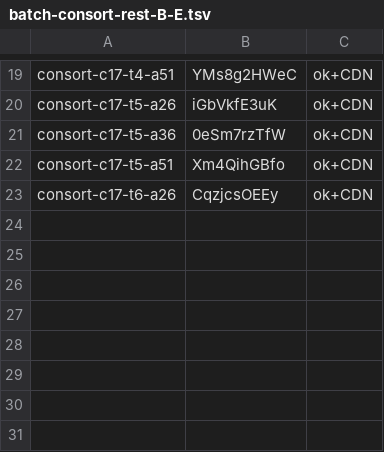
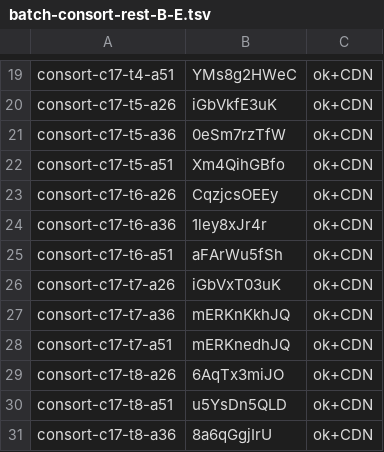
Before and after one commit to thientran2711/cung-tuong-mong, a TSV file: dev/handover/reports/fig-cutout-clean/batch-consort-rest-B-E.tsv, drawn as a sheet; only a part is shown, gaps mark what is left out.

```diff
--- a/dev/handover/reports/fig-cutout-clean/batch-consort-rest-B-E.tsv
+++ b/dev/handover/reports/fig-cutout-clean/batch-consort-rest-B-E.tsv
@@ -23 +23,9 @@ consort-c17-t5-a51	Xm4QihGBfo	ok+CDN
 consort-c17-t6-a26	CqzjcsOEEy	ok+CDN
+consort-c17-t6-a36	1ley8xJr4r	ok+CDN
+consort-c17-t6-a51	aFArWu5fSh	ok+CDN
+consort-c17-t7-a26	iGbVxT03uK	ok+CDN
+consort-c17-t7-a36	mERKnKkhJQ	ok+CDN
+consort-c17-t7-a51	mERKnedhJQ	ok+CDN
+consort-c17-t8-a26	6AqTx3miJO	ok+CDN
+consort-c17-t8-a51	u5YsDn5QLD	ok+CDN
+consort-c17-t8-a36	8a6qGgjIrU	ok+CDN
```
Also changed, not shown: 1 other file.
